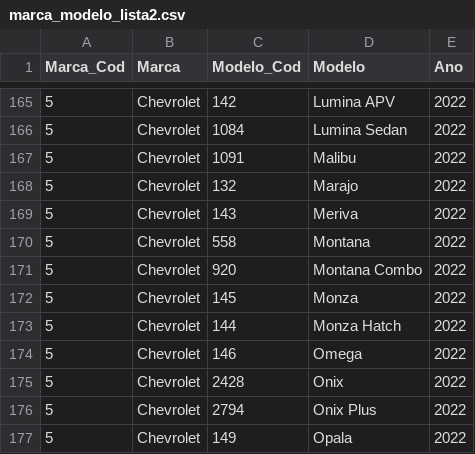
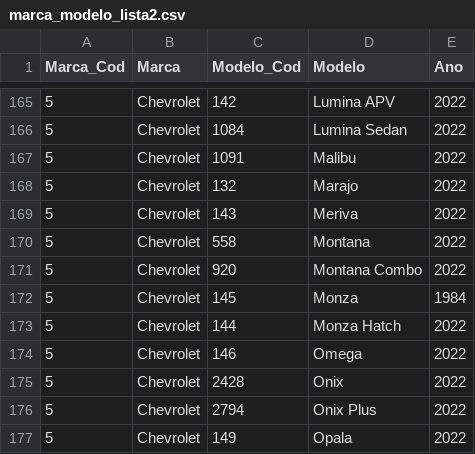
Before and after one commit to eng-rodrigocunha/vkt, a CSV file: datasets/marca_modelo_lista2.csv, drawn as a sheet; only a part is shown, gaps mark what is left out; the diff covers the shown part only.

```diff
--- a/datasets/marca_modelo_lista2.csv
+++ b/datasets/marca_modelo_lista2.csv
@@ -171,3 +171,3 @@ Marca_Cod,Marca,Modelo_Cod,Modelo,Ano
 5,Chevrolet,920,Montana Combo,2022
-5,Chevrolet,145,Monza,2022
+5,Chevrolet,145,Monza,1984
 5,Chevrolet,144,Monza Hatch,2022
```
Also changed, not shown: 9 edited cells elsewhere in this file, datasets/marca_modelo_lista2_exc_priority.csv, 10 other files.
